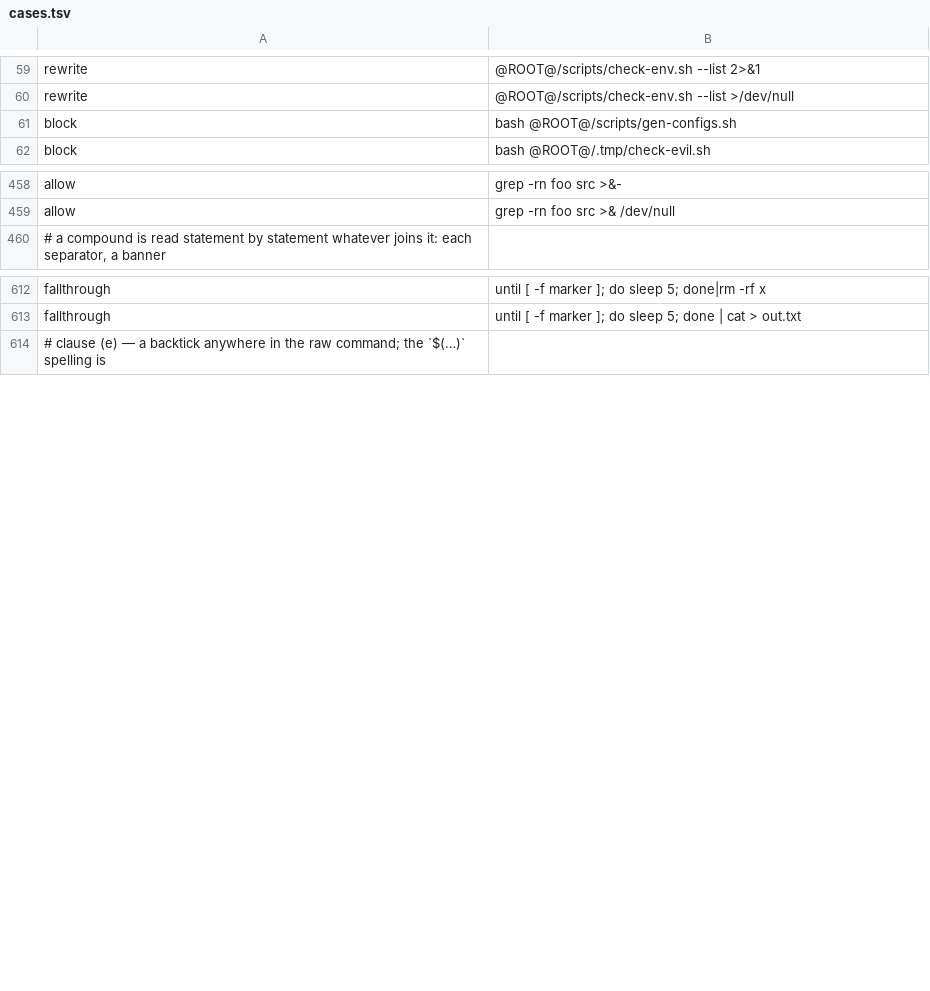
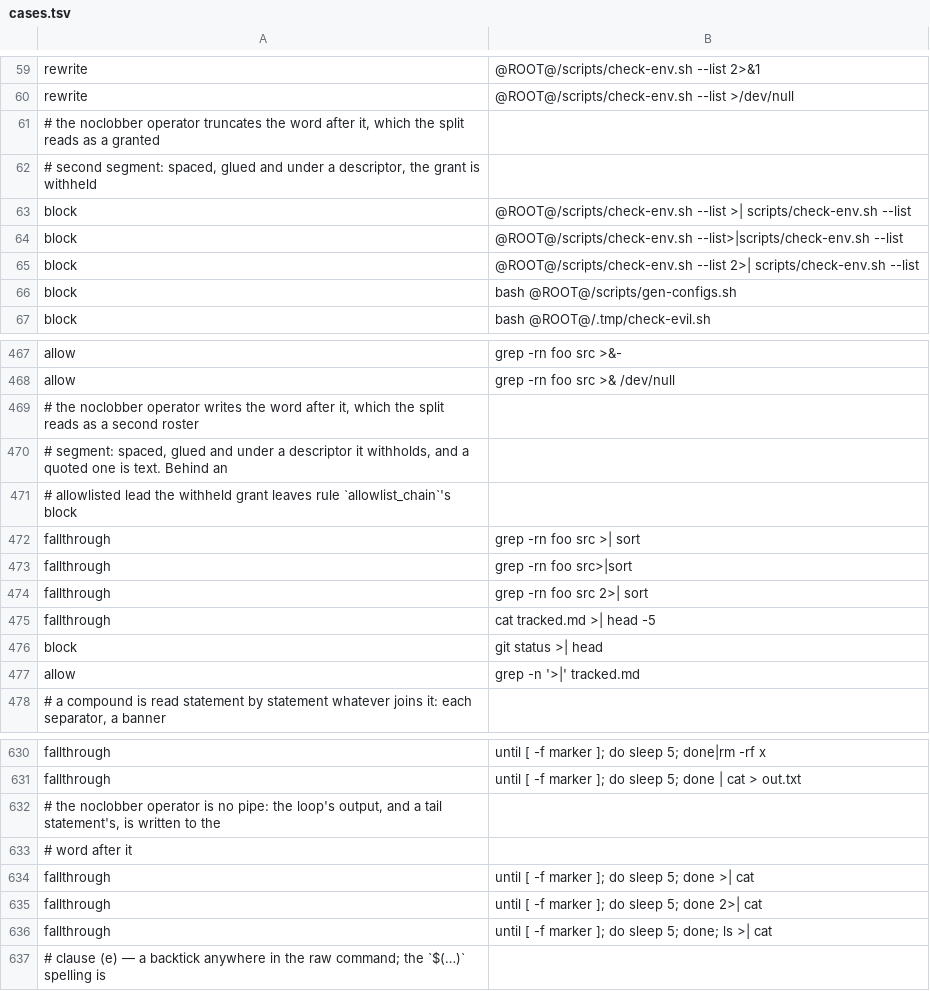
Before and after one commit to checkwright/checkwright, a TSV file: guard-kit/guard-tests/cases.tsv, drawn as a sheet; only a part is shown, gaps mark what is left out; the diff covers the shown part only; the diff names each change by its address in the sheet, - before the commit and + after, or states it on an @@ line.

```diff
--- a/guard-kit/guard-tests/cases.tsv
+++ b/guard-kit/guard-tests/cases.tsv
+row 61: # the noclobber operator truncates the word after it, which the split reads as a granted
+row 62: # second segment: spaced, glued and under a descriptor, the grant is withheld
+row 63: block | @ROOT@/scripts/check-env.sh --list >| scripts/check-env.sh --list
+row 64: block | @ROOT@/scripts/check-env.sh --list>|scripts/check-env.sh --list
+row 65: block | @ROOT@/scripts/check-env.sh --list 2>| scripts/check-env.sh --list
+row 469: # the noclobber operator writes the word after it, which the split reads as a second roster
+row 470: # segment: spaced, glued and under a descriptor it withholds, and a quoted one is text. Behind an
+row 471: # allowlisted lead the withheld grant leaves rule `allowlist_chain`'s block
+row 472: fallthrough | grep -rn foo src >| sort
+row 473: fallthrough | grep -rn foo src>|sort
+row 474: fallthrough | grep -rn foo src 2>| sort
+row 475: fallthrough | cat tracked.md >| head -5
+row 476: block | git status >| head
+row 477: allow | grep -n '>|' tracked.md
+row 632: # the noclobber operator is no pipe: the loop's output, and a tail statement's, is written to the
+row 633: # word after it
+row 634: fallthrough | until [ -f marker ]; do sleep 5; done >| cat
+row 635: fallthrough | until [ -f marker ]; do sleep 5; done 2>| cat
+row 636: fallthrough | until [ -f marker ]; do sleep 5; done; ls >| cat
```
Also changed, not shown: 4 added rows elsewhere in this file, 9 other files.
